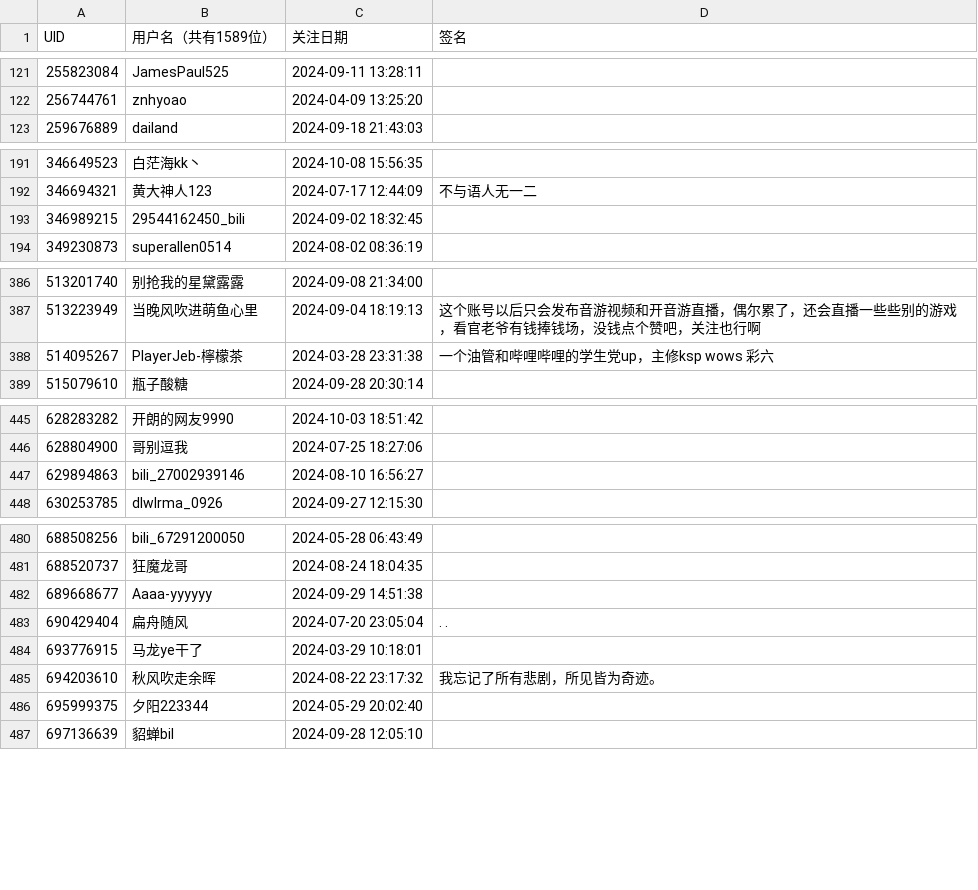
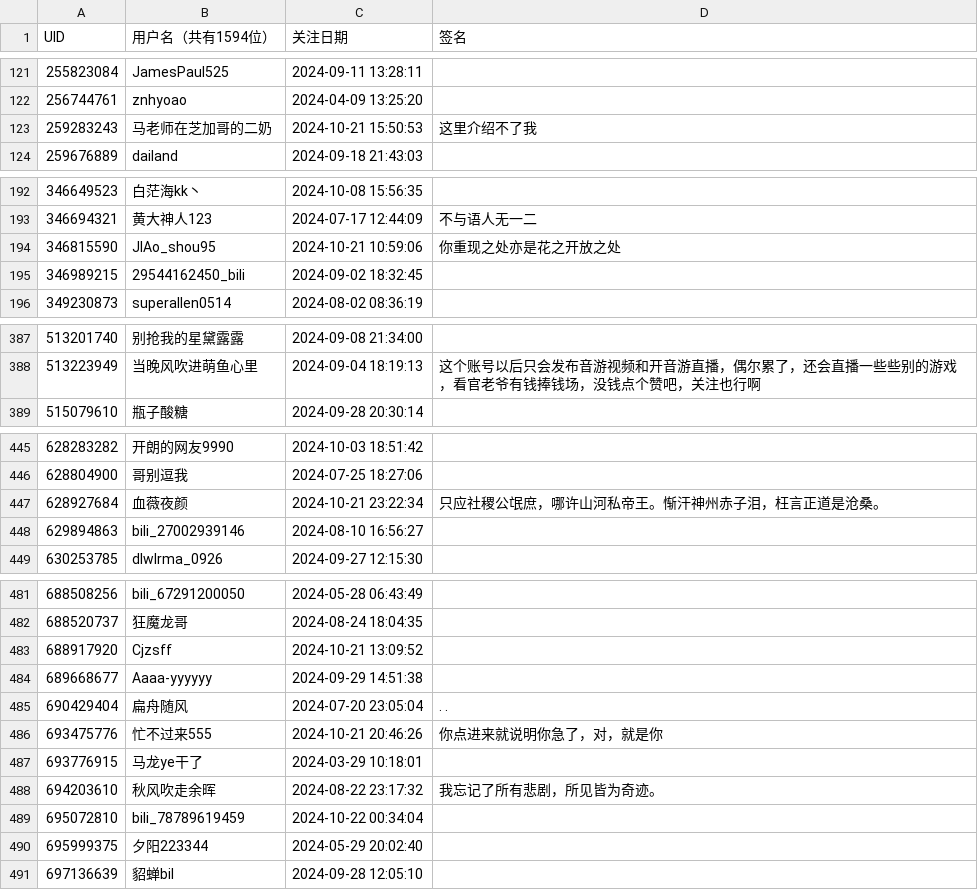
Before and after one commit to RiverChu0/bili_fans, a CSV file: fans.csv, drawn as a sheet; only a part is shown, gaps mark what is left out; the diff covers the shown part only.

```diff
--- a/fans.csv
+++ b/fans.csv
@@ -1 +1 @@
-UID,用户名（共有1589位）,关注日期,签名
+UID,用户名（共有1594位）,关注日期,签名
@@ -122,2 +122,3 @@ UID,用户名（共有1589位）,关注日期,签名
 256744761,znhyoao,2024-04-09 13:25:20,
+259283243,马老师在芝加哥的二奶,2024-10-21 15:50:53,这里介绍不了我
 259676889,dailand,2024-09-18 21:43:03,
@@ -192,2 +193,3 @@ UID,用户名（共有1589位）,关注日期,签名
 346694321,黄大神人123,2024-07-17 12:44:09,不与语人无一二
+346815590,JIAo_shou95,2024-10-21 10:59:06,你重现之处亦是花之开放之处
 346989215,29544162450_bili,2024-09-02 18:32:45,
@@ -387,3 +388,2 @@ UID,用户名（共有1589位）,关注日期,签名
 513223949,当晚风吹进萌鱼心里,2024-09-04 18:19:13,这个账号以后只会发布音游视频和开音游直播，偶尔累了，还会直播一些些别的游戏，看官老爷有钱捧钱场，没钱点个赞吧，关注也行啊
-514095267,PlayerJeb-檸檬茶,2024-03-28 23:31:38,一个油管和哔哩哔哩的学生党up，主修ksp wows 彩六
 515079610,瓶子酸糖,2024-09-28 20:30:14,
@@ -446,2 +446,3 @@ UID,用户名（共有1589位）,关注日期,签名
 628804900,哥别逗我,2024-07-25 18:27:06,
+628927684,血薇夜颜,2024-10-21 23:22:34,只应社稷公氓庶，哪许山河私帝王。惭汗神州赤子泪，枉言正道是沧桑。
 629894863,bili_27002939146,2024-08-10 16:56:27,
@@ -481,6 +482,9 @@ UID,用户名（共有1589位）,关注日期,签名
 688520737,狂魔龙哥,2024-08-24 18:04:35,
+688917920,Cjzsff,2024-10-21 13:09:52,
 689668677,Aaaa-yyyyyy,2024-09-29 14:51:38,
 690429404,扁舟随风,2024-07-20 23:05:04, . .
+693475776,忙不过来555,2024-10-21 20:46:26,你点进来就说明你急了，对，就是你
 693776915,马龙ye干了,2024-03-29 10:18:01,
 694203610,秋风吹走余晖,2024-08-22 23:17:32,我忘记了所有悲剧，所见皆为奇迹。
+695072810,bili_78789619459,2024-10-22 00:34:04,
 695999375,夕阳223344,2024-05-29 20:02:40,
```
Also changed, not shown: 5 removed rows and 1 edited cell elsewhere in this file.
